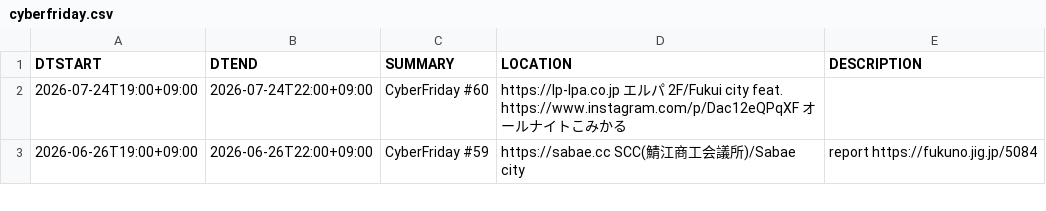
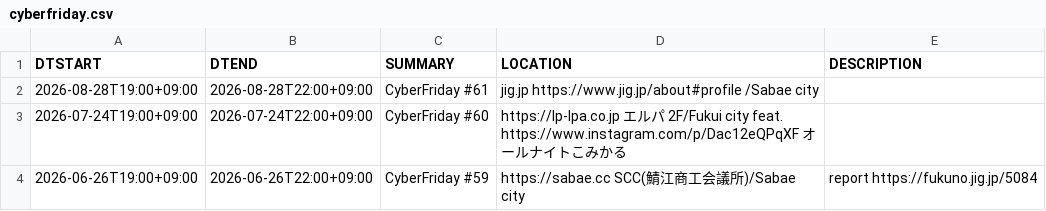
Before and after one commit to code4fukui/cybervalley, a CSV file: cyberfriday.csv, drawn as a sheet; only a part is shown.

Commit message:
update data

```diff
--- a/cyberfriday.csv
+++ b/cyberfriday.csv
@@ -1,2 +1,3 @@
 DTSTART,DTEND,SUMMARY,LOCATION,DESCRIPTION
+2026-08-28T19:00+09:00,2026-08-28T22:00+09:00,CyberFriday #61,jig.jp https://www.jig.jp/about#profile /Sabae city,
 2026-07-24T19:00+09:00,2026-07-24T22:00+09:00,CyberFriday #60, https://lp-lpa.co.jp エルパ 2F/Fukui city feat.  https://www.instagram.com/p/Dac12eQPqXF オールナイトこみかる,
```
Also changed, not shown: 2 other files.
